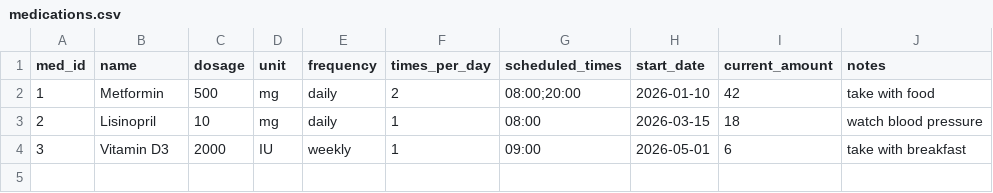
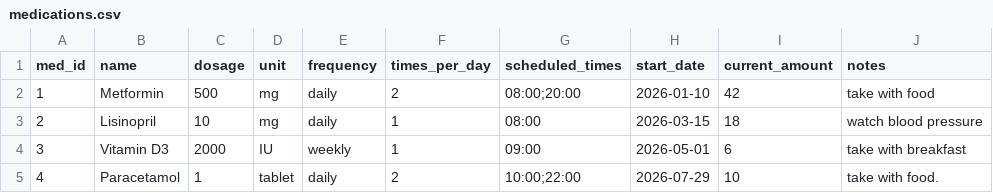
Before and after one commit to elena-j-s/Application-Programming-Project, a CSV file: data/medications.csv, drawn as a sheet.

Commit message:
Added `saveMedication` functionality in `AddMedicationController` with form validation, error handling, and data persistence. Enhanced `add-medication.fxml` and `medication-card.fxml` for dynamic medication data input and display. Updated `MyMedicationsController` for improved medication card navigation.

```diff
--- a/data/medications.csv
+++ b/data/medications.csv
@@ -4 +4,2 @@ med_id,name,dosage,unit,frequency,times_per_day,scheduled_times,start_date,curre
 3,Vitamin D3,2000,IU,weekly,1,09:00,2026-05-01,6,take with breakfast
+4,Paracetamol,1,tablet,daily,2,10:00;22:00,2026-07-29,10,take with food.
```
Also changed, not shown: 5 other files.
